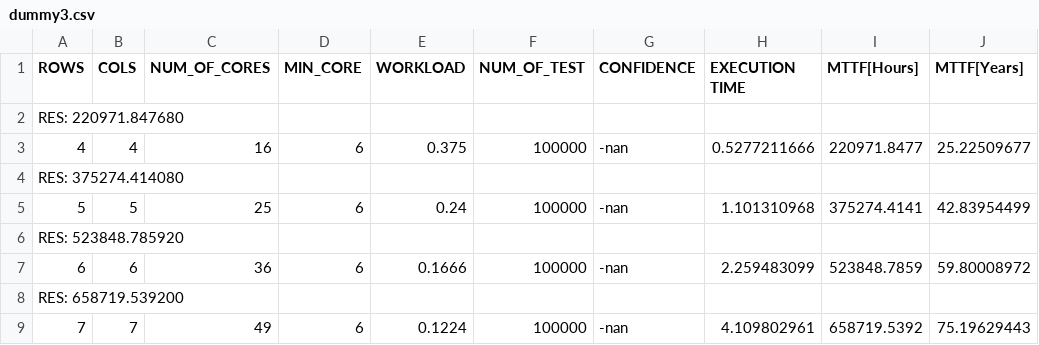
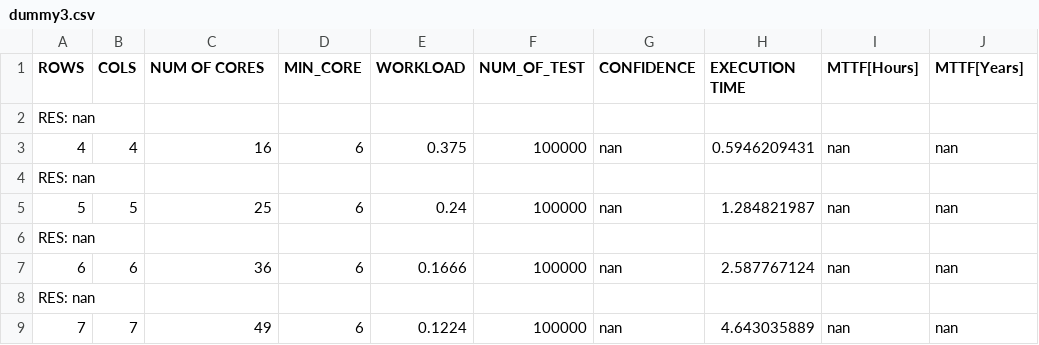
Before and after one commit to D4De/caliper-gpu, a CSV file: statistics/dummy3.csv, drawn as a sheet.

```diff
--- a/statistics/dummy3.csv
+++ b/statistics/dummy3.csv
@@ -1,9 +1,9 @@
-ROWS,COLS,NUM_OF_CORES,MIN_CORE,WORKLOAD,NUM_OF_TEST,CONFIDENCE,EXECUTION TIME,MTTF[Hours],MTTF[Years]
-RES: 220971.847680
-4,4,16,6,0.375,100000,-nan,0.5277211666,220971.8477,25.22509677
-RES: 375274.414080
-5,5,25,6,0.24,100000,-nan,1.101310968,375274.4141,42.83954499
-RES: 523848.785920
-6,6,36,6,0.1666,100000,-nan,2.259483099,523848.7859,59.80008972
-RES: 658719.539200
-7,7,49,6,0.1224,100000,-nan,4.109802961,658719.5392,75.19629443
+ROWS,COLS,NUM OF CORES,MIN_CORE,WORKLOAD,NUM_OF_TEST,CONFIDENCE,EXECUTION TIME,MTTF[Hours],MTTF[Years]
+RES: nan
+4,4,16,6,0.375,100000,nan,0.5946209431,nan,nan
+RES: nan
+5,5,25,6,0.24,100000,nan,1.284821987,nan,nan
+RES: nan
+6,6,36,6,0.1666,100000,nan,2.587767124,nan,nan
+RES: nan
+7,7,49,6,0.1224,100000,nan,4.643035889,nan,nan
```
Also changed, not shown: 18 other files.
